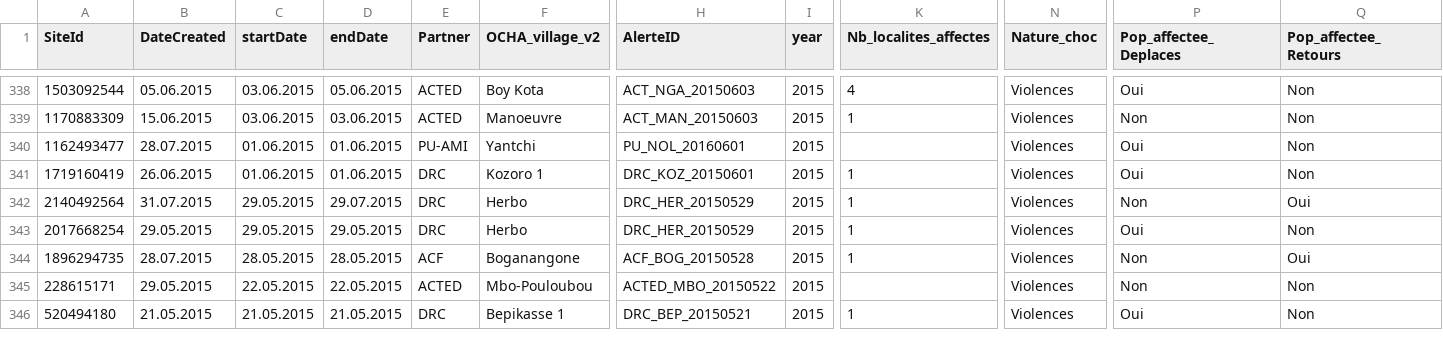
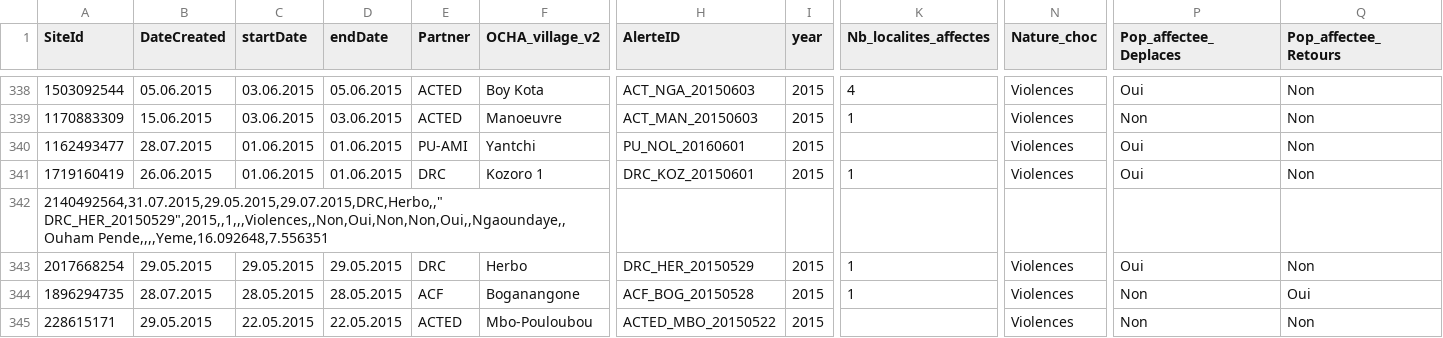
Before and after one commit to reachjor/reachjo, a CSV file: RCA_RRM/data/RRM_Alertes.csv, drawn as a sheet; only a part is shown, gaps mark what is left out; the shorter side is filled out with more unchanged rows; removed rows and columns are numbered as before the commit, all else as after; rows hold the shown columns only; the diff names each change by its address in the sheet, - before the commit and + after, or states it on an @@ line.

```diff
--- a/RCA_RRM/data/RRM_Alertes.csv
+++ b/RCA_RRM/data/RRM_Alertes.csv
-row 342: 2140492564 | 31.07.2015 | 29.05.2015 | 29.07.2015 | DRC | Herbo | DRC_HER_20150529 | 2015 | 1 | Violences | Non | Oui
+row 342: 2140492564,31.07.2015,29.05.2015,29.07.2015,DRC,Herbo,," DRC_HER_20150529",2015,,1,,,Violences,,Non,Oui,Non,Non,Oui,,Ngaoundaye,,Ouham Pende,,,,Yeme,16.092648,7.556351
```
Also changed, not shown: 5 other files.
